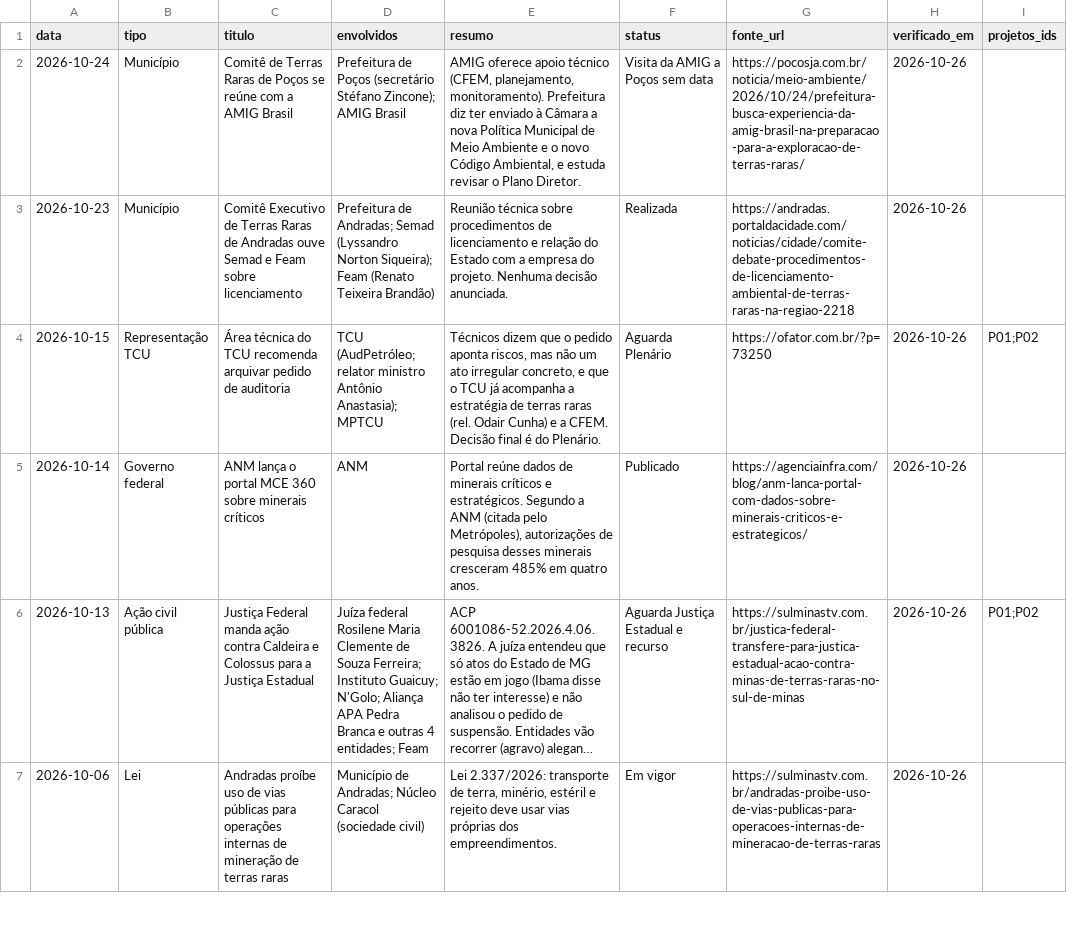
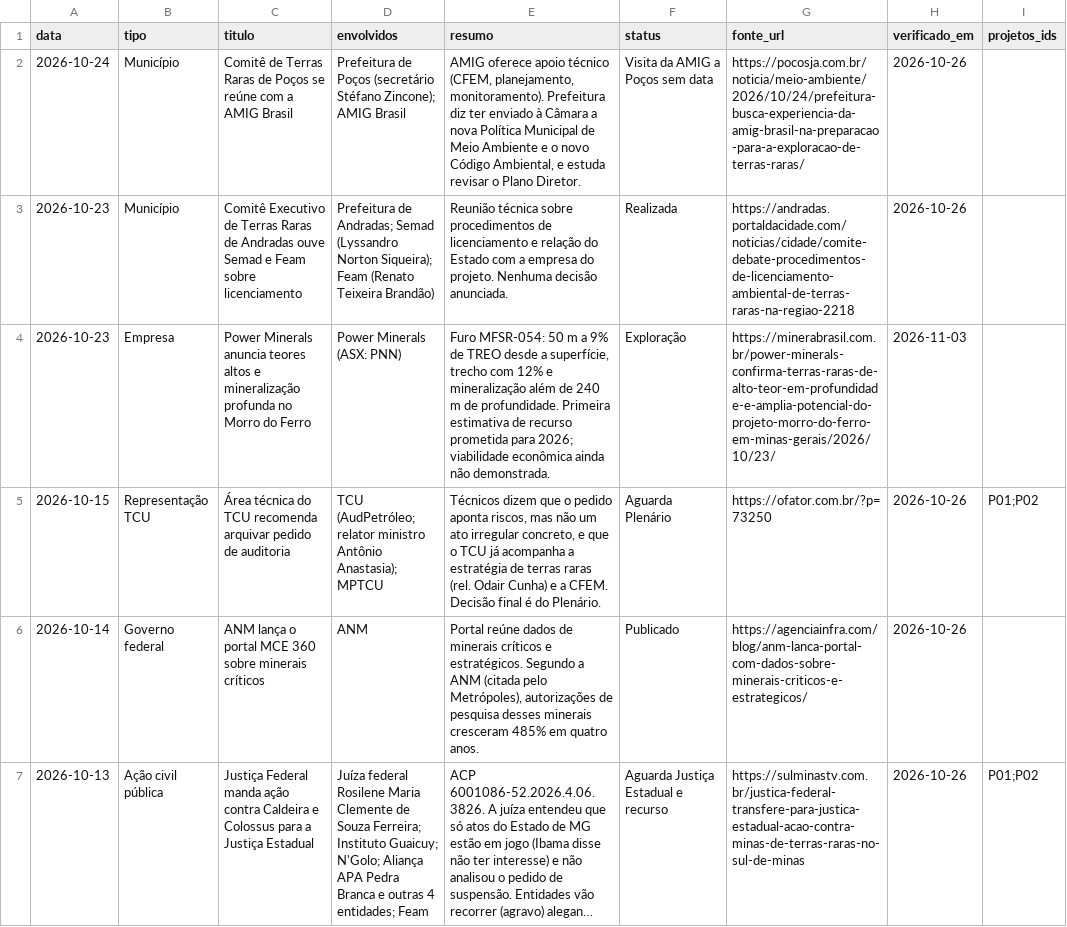
Before and after one commit to amarigo/segredos-abertos, a CSV file: terras-raras/dados/processos_noticias.csv, drawn as a sheet; only a part is shown; the shorter side is filled out with more unchanged rows; long unchanged cells end in ….

```diff
--- a/terras-raras/dados/processos_noticias.csv
+++ b/terras-raras/dados/processos_noticias.csv
@@ -3,2 +3,3 @@ data,tipo,titulo,envolvidos,resumo,status,fonte_url,verificado_em,projetos_ids
 2026-10-23,Município,Comitê Executivo de Terras Raras de Andradas ouve Semad e Feam sobre licenciamento,Prefeitura de Andradas; Semad (Lyssandro Norton Siqueira); Feam (Renato Teixeira Brandão),Reunião técnica sobre procedimentos de licenciamento e relação do Estado com a empresa do projeto. Nenhuma decisão anunciada.,Realizada,https://andradas.portaldacidade.com/noticias/cidade/comite-debate-procedimentos-de-licenciamento-ambiental-de-terras-raras-na-regiao-2218,2026-10-26,
+2026-10-23,Empresa,Power Minerals anuncia teores altos e mineralização profunda no Morro do Ferro,Power Minerals (ASX: PNN),"Furo MFSR-054: 50 m a 9% de TREO desde a superfície, trecho com 12% e mineralização além de 240 m de profundidade. Primeira estimativa de recurso prometida para 2026; viabilidade econômica ainda não demonstrada.",Exploração,https://minerabrasil.com.br/power-minerals-confirma-terras-raras-de-alto-teor-em-profundidade-e-amplia-potencial-do-projeto-morro-do-ferro-em-minas-gerais/2026/10/23/,2026-11-03,
 2026-10-15,Representação TCU,Área técnica do TCU recomenda arquivar pedido de auditoria,TCU (AudPetróleo; relator ministro Antônio Anastasia); MPTCU,"Técnicos dizem que o pedido aponta riscos, mas não um ato irregular concreto, e que o TCU já acompanha a estratégia de terras raras (rel. Odair Cunha) e a CFEM. Decisão final é do Plenário.",Aguarda Plenário,https://ofator.com.br/?p=73250,2026-10-26,P01;P02
```
